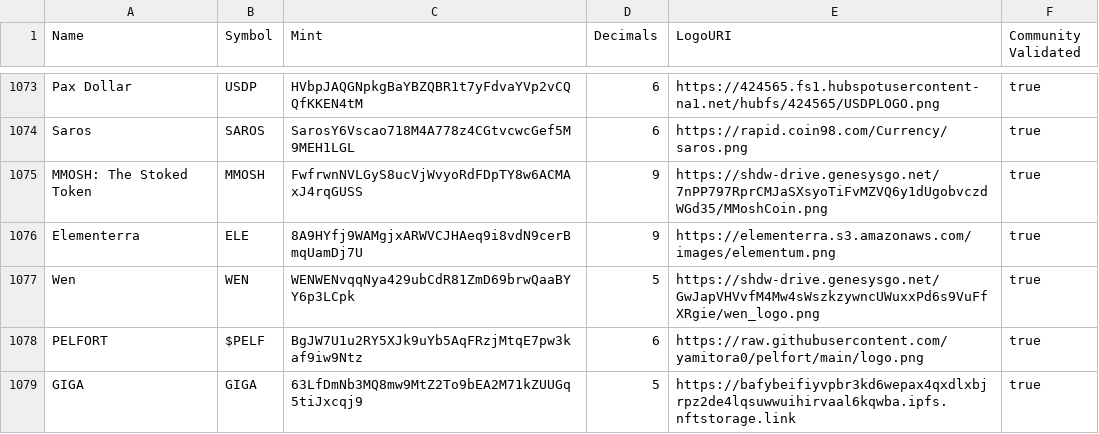
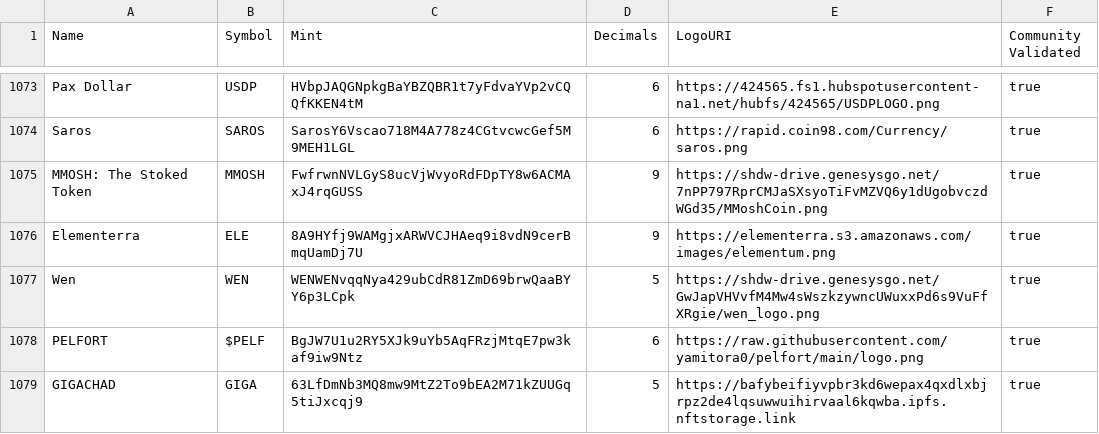
Before and after one commit to lakshay35/token-list, a CSV file: validated-tokens.csv, drawn as a sheet; only a part is shown, gaps mark what is left out.

Commit message:
fix(GIGA): updated name from GIGA to GIGACHAD

```diff
--- a/validated-tokens.csv
+++ b/validated-tokens.csv
@@ -1078,2 +1078,2 @@ Wen,WEN,WENWENvqqNya429ubCdR81ZmD69brwQaaBYY6p3LCpk,5,https://shdw-drive.genesys
 PELFORT,$PELF,BgJW7U1u2RY5XJk9uYb5AqFRzjMtqE7pw3kaf9iw9Ntz,6,https://raw.githubusercontent.com/yamitora0/pelfort/main/logo.png,true
-GIGA,GIGA,63LfDmNb3MQ8mw9MtZ2To9bEA2M71kZUUGq5tiJxcqj9,5,https://bafybeifiyvpbr3kd6wepax4qxdlxbjrpz2de4lqsuwwuihirvaal6kqwba.ipfs.nftstorage.link,true
+GIGACHAD,GIGA,63LfDmNb3MQ8mw9MtZ2To9bEA2M71kZUUGq5tiJxcqj9,5,https://bafybeifiyvpbr3kd6wepax4qxdlxbjrpz2de4lqsuwwuihirvaal6kqwba.ipfs.nftstorage.link,true
```
